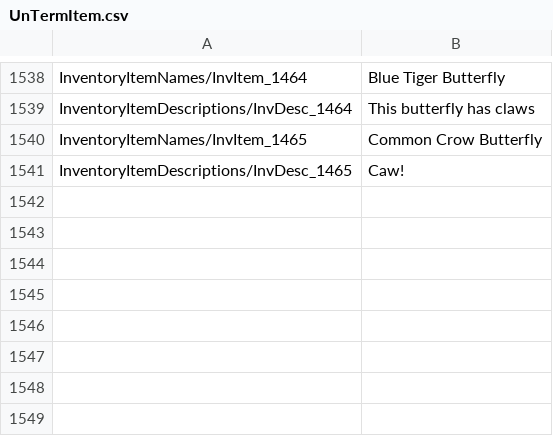
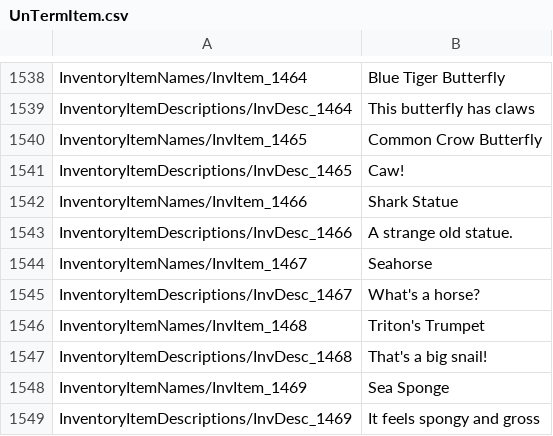
Before and after one commit to xiaoye97/DinkumChinese, a CSV file: History/UnTermItem.csv, drawn as a sheet; only a part is shown, gaps mark what is left out.

```diff
--- a/History/UnTermItem.csv
+++ b/History/UnTermItem.csv
@@ -1541 +1541,9 @@ InventoryItemNames/InvItem_1465	Common Crow Butterfly
 InventoryItemDescriptions/InvDesc_1465	Caw!
+InventoryItemNames/InvItem_1466	Shark Statue
+InventoryItemDescriptions/InvDesc_1466	A strange old statue.
+InventoryItemNames/InvItem_1467	Seahorse
+InventoryItemDescriptions/InvDesc_1467	What's a horse?
+InventoryItemNames/InvItem_1468	Triton's Trumpet
+InventoryItemDescriptions/InvDesc_1468	That's a big snail!
+InventoryItemNames/InvItem_1469	Sea Sponge
+InventoryItemDescriptions/InvDesc_1469	It feels spongy and gross
```
Also changed, not shown: 5 other files.
